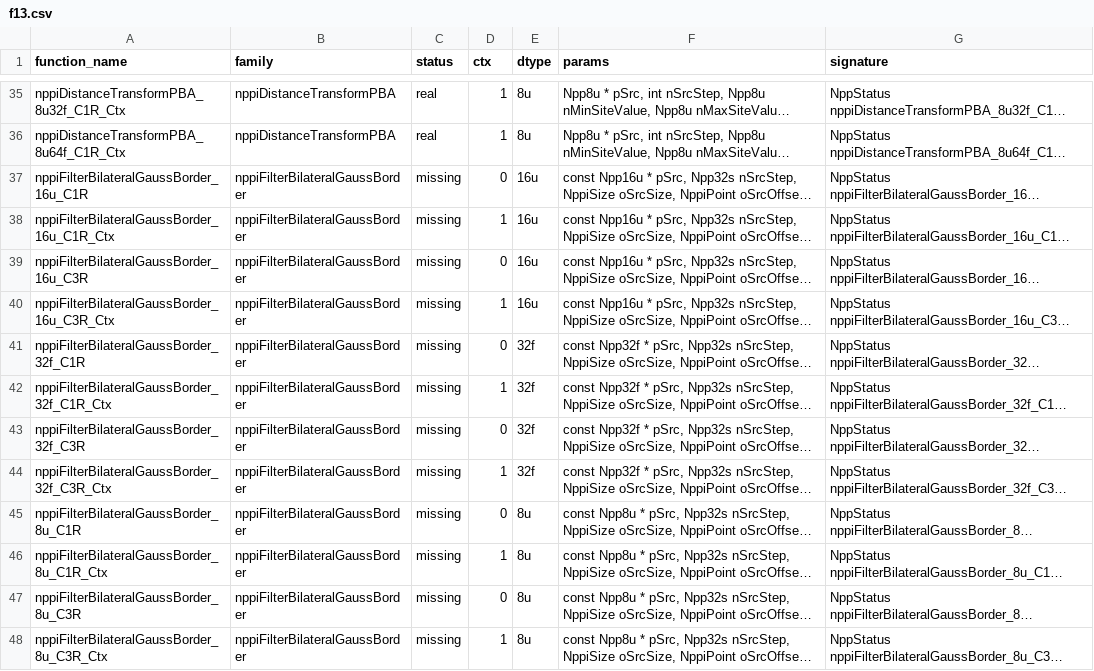
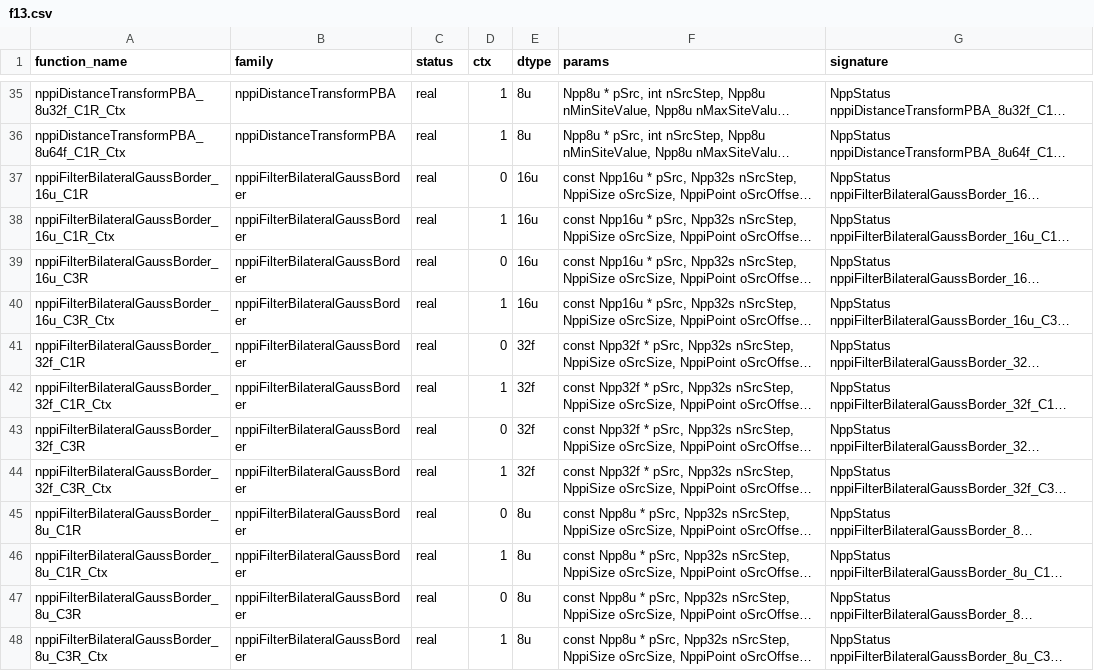
Before and after one commit to CompilerFans/npp, a CSV file: api_analysis/packages/f13.csv, drawn as a sheet; only a part is shown, gaps mark what is left out; long unchanged cells end in …; the diff covers the shown part only; the diff names each change by its address in the sheet, - before the commit and + after, or states it on an @@ line.

Commit message:
nppi: implement BilateralGauss / ThresholdAdaptiveBox / HarrisCorners (16 functions)
Add the three remaining family-3 filter families for f13:

 - nppiFilterBilateralGaussBorder {8u,16u,32f} x {C1R,C3R} (12): documented
   bilateral formula, REPLICATE/MIRROR, 8u/16u truncation; NPP only snaps
   the horizontal coordinate onto nStepBetweenSrcPixels and the executor
   reproduces that (step 2 within float noise, larger steps status-only)
 - nppiFilterThresholdAdaptiveBoxBorder_8u_C1R (2): replicate box mean and
   the src > avg - nDelta comparison with nValGT/nValLE
 - nppiFilterHarrisCornersBorder_8u32f_C1R (2): Sobel 3x3/5x5 or Scharr
   3x3 gradients, products summed over the 3x3/5x5 window (position clamped
   before the gradient), H = ((XX*YY - XY^2) - k*(XX+YY)^2) * scale

Differential tests: NppiBilateralGaussDiff, NppiThresholdAdaptiveBoxDiff and
NppiHarrisCornersDiff, recorded on the RTX 5090 with 0 failed.  The
standalone replay harness (tools/probes/f13_verify_tail.cu) links the
executors against NVIDIA NPP on the 5090: 23 cases, 0 mismatches.

Change-Id: I7d4e9b1c3a5f2e8d0c6b4a9f7e1d3c5b8a2f0e6d

```diff
--- a/api_analysis/packages/f13.csv
+++ b/api_analysis/packages/f13.csv
-C37:C48 (status): missing
+C37:C48 (status): real
```
Also changed, not shown: 16 edited cells elsewhere in this file, api_analysis/backlog.csv, 20 other files.
